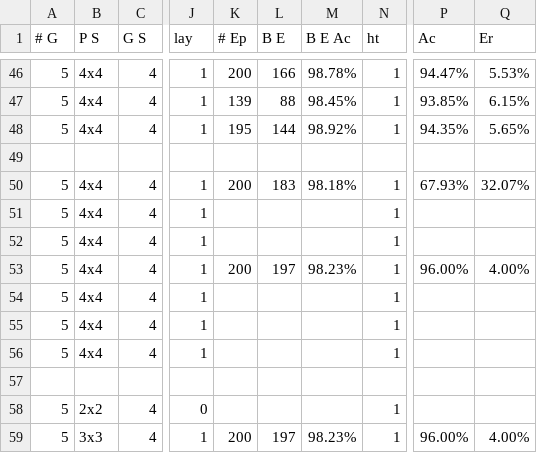
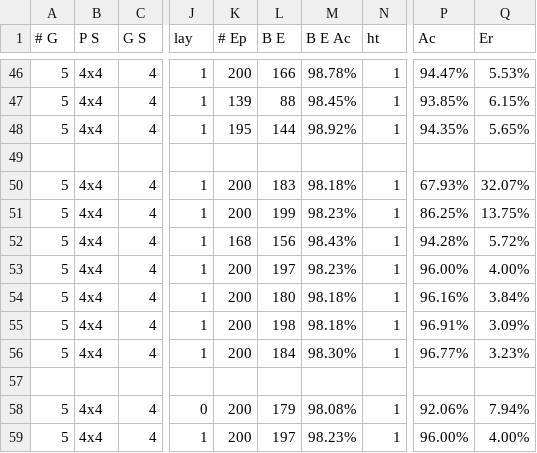
Before and after one commit to davide-giacomini/recurrent-visual-attention, a CSV file: RAM_accuracies.csv, drawn as a sheet; only a part is shown, gaps mark what is left out; the diff covers the shown part only; the diff names each change by its address in the sheet, - before the commit and + after, or states it on an @@ line.

```diff
--- a/RAM_accuracies.csv
+++ b/RAM_accuracies.csv
-K51 (# Ep): (empty)
+K51 (# Ep): 200
-L51 (B E): (empty)
+L51 (B E): 199
-M51 (B E Ac): (empty)
+M51 (B E Ac): 98.23%
-P51 (Ac): (empty)
+P51 (Ac): 86.25%
-Q51 (Er): (empty)
+Q51 (Er): 13.75%
-K52 (# Ep): (empty)
+K52 (# Ep): 168
-L52 (B E): (empty)
+L52 (B E): 156
-M52 (B E Ac): (empty)
+M52 (B E Ac): 98.43%
-P52 (Ac): (empty)
+P52 (Ac): 94.28%
-Q52 (Er): (empty)
+Q52 (Er): 5.72%
-K54:K56 (# Ep): (empty)
+K54:K56 (# Ep): 200
-L54 (B E): (empty)
+L54 (B E): 180
-M54:M55 (B E Ac): (empty)
+M54:M55 (B E Ac): 98.18%
-P54 (Ac): (empty)
+P54 (Ac): 96.16%
-Q54 (Er): (empty)
+Q54 (Er): 3.84%
-L55 (B E): (empty)
+L55 (B E): 198
-P55 (Ac): (empty)
+P55 (Ac): 96.91%
-Q55 (Er): (empty)
+Q55 (Er): 3.09%
-L56 (B E): (empty)
+L56 (B E): 184
-M56 (B E Ac): (empty)
+M56 (B E Ac): 98.30%
-P56 (Ac): (empty)
+P56 (Ac): 96.77%
-Q56 (Er): (empty)
+Q56 (Er): 3.23%
-B58 (P S): 2x2
+B58 (P S): 4x4
-K58 (# Ep): (empty)
+K58 (# Ep): 200
-L58 (B E): (empty)
+L58 (B E): 179
-M58 (B E Ac): (empty)
+M58 (B E Ac): 98.08%
-P58 (Ac): (empty)
+P58 (Ac): 92.06%
-Q58 (Er): (empty)
+Q58 (Er): 7.94%
-B59 (P S): 3x3
+B59 (P S): 4x4
```
Also changed, not shown: 5 edited cells elsewhere in this file, 11 other files.
